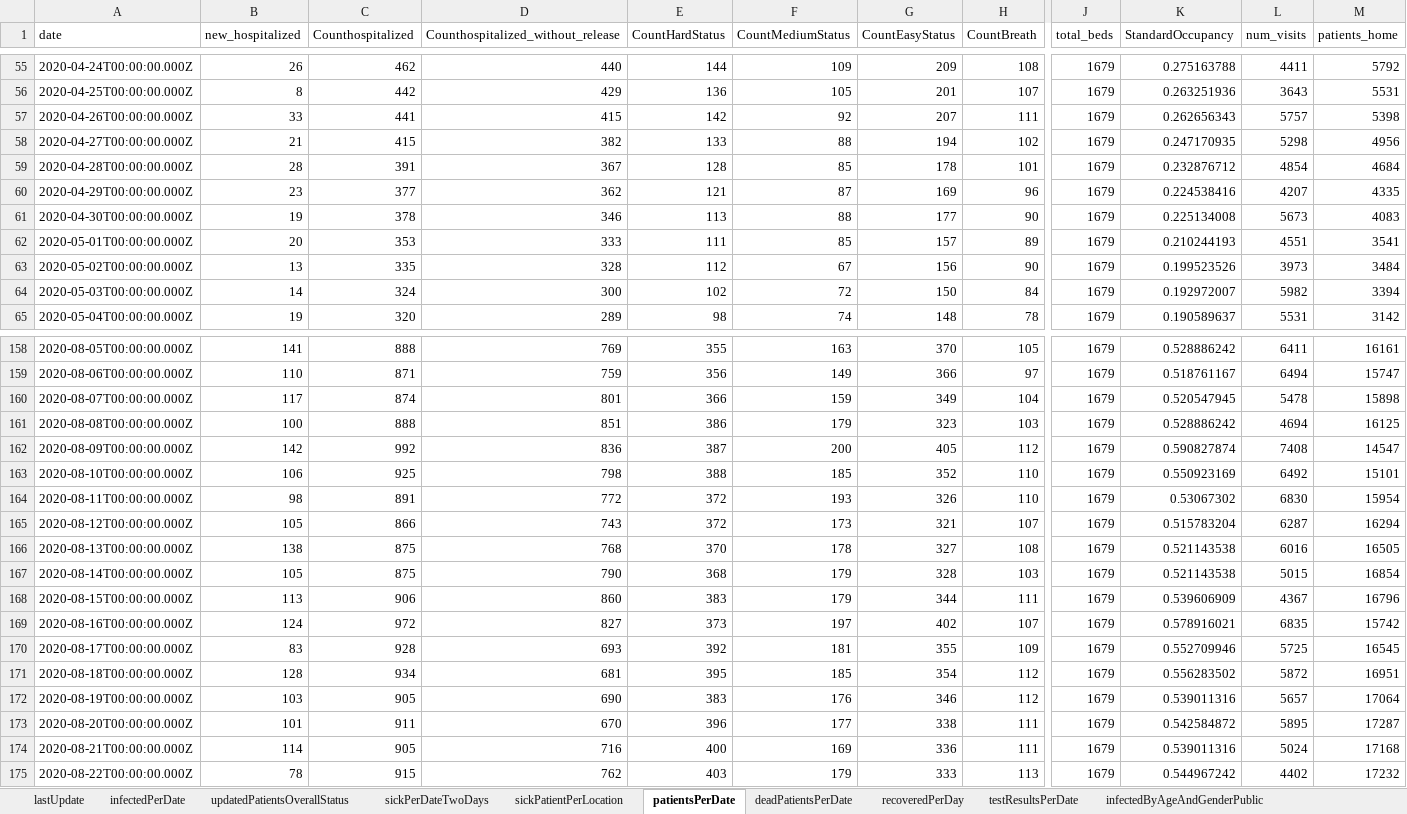
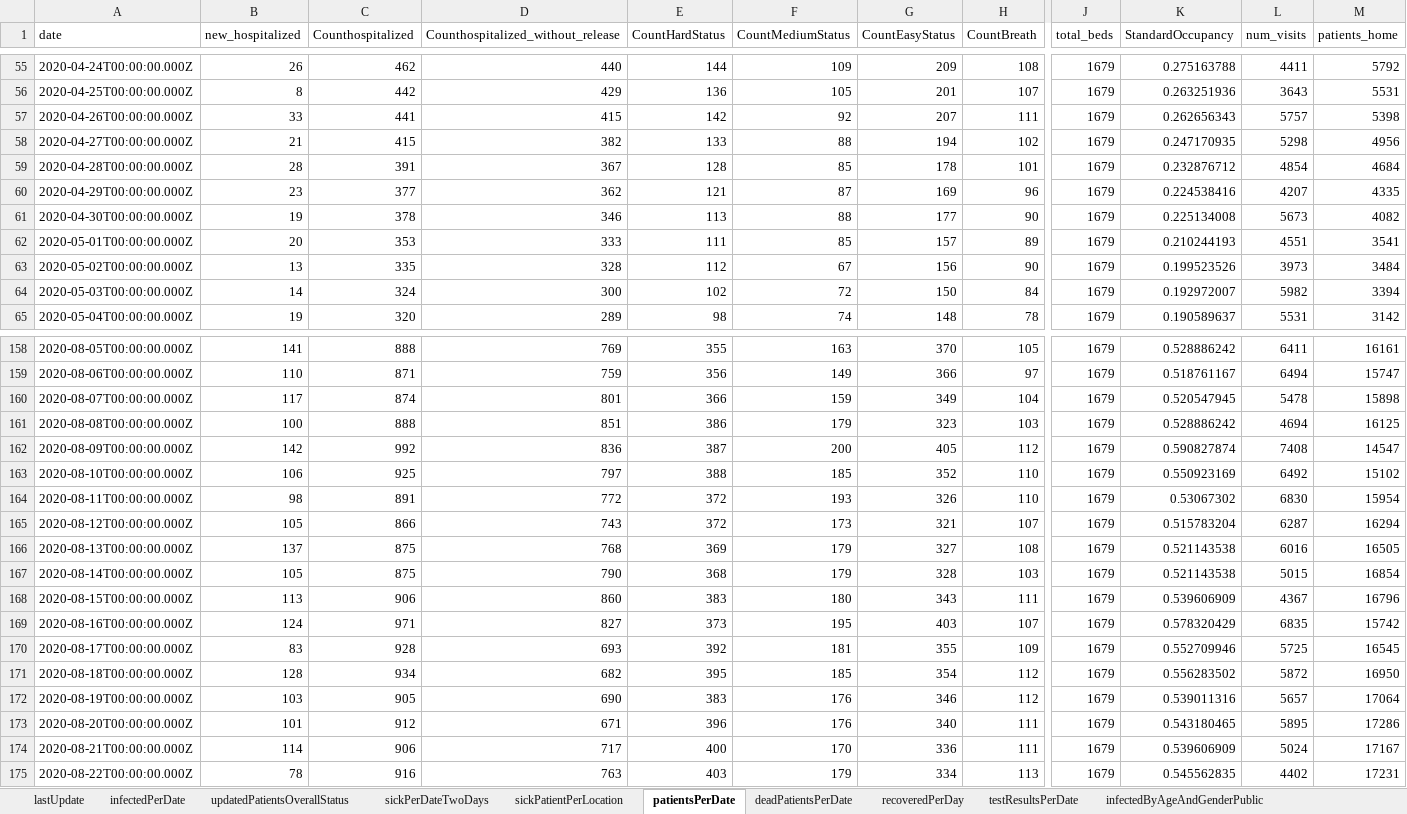
Before and after one commit to erasta/CovidDataIsrael, an Excel workbook: out/covid.xlsx, sheet patientsPerDate, drawn as a sheet; only a part is shown, gaps mark what is left out; values as stored, in another font and other column widths than the file's, no borders; the diff covers the shown part only; the diff names each change by its address in the sheet, - before the commit and + after, or states it on an @@ line.

```diff
--- a/out/covid.xlsx (sheet patientsPerDate)
+++ b/out/covid.xlsx (sheet patientsPerDate)
-M61 (patients_home): 4083
+M61 (patients_home): 4082
-D163: 798
+D163: 797
-M163 (patients_home): 15101
+M163 (patients_home): 15102
-B166 (new_hospitalized): 138
+B166 (new_hospitalized): 137
-E166 (CountHardStatus): 370
+E166 (CountHardStatus): 369
-F166 (CountMediumStatus): 178
+F166 (CountMediumStatus): 179
-F168 (CountMediumStatus): 179
+F168 (CountMediumStatus): 180
-G168 (CountEasyStatus): 344
+G168 (CountEasyStatus): 343
-C169 (Counthospitalized): 972
+C169 (Counthospitalized): 971
-F169 (CountMediumStatus): 197
+F169 (CountMediumStatus): 195
-G169 (CountEasyStatus): 402
+G169 (CountEasyStatus): 403
-K169 (StandardOccupancy): 0.578916021
+K169 (StandardOccupancy): 0.578320429
-D171: 681
+D171: 682
-M171 (patients_home): 16951
+M171 (patients_home): 16950
-C173 (Counthospitalized): 911
+C173 (Counthospitalized): 912
-D173: 670
+D173: 671
-F173 (CountMediumStatus): 177
+F173 (CountMediumStatus): 176
-G173 (CountEasyStatus): 338
+G173 (CountEasyStatus): 340
-K173 (StandardOccupancy): 0.542584872
+K173 (StandardOccupancy): 0.543180465
-M173 (patients_home): 17287
+M173 (patients_home): 17286
-C174 (Counthospitalized): 905
+C174 (Counthospitalized): 906
-D174: 716
+D174: 717
-F174 (CountMediumStatus): 169
+F174 (CountMediumStatus): 170
-K174 (StandardOccupancy): 0.539011316
+K174 (StandardOccupancy): 0.539606909
-M174 (patients_home): 17168
+M174 (patients_home): 17167
-C175 (Counthospitalized): 915
+C175 (Counthospitalized): 916
-D175: 762
+D175: 763
-G175 (CountEasyStatus): 333
+G175 (CountEasyStatus): 334
-K175 (StandardOccupancy): 0.544967242
+K175 (StandardOccupancy): 0.545562835
-M175 (patients_home): 17232
+M175 (patients_home): 17231
```
Also changed, not shown: 223 edited cells elsewhere in this sheet, sheet contagionDataPerCityPublic, sheet hospitalStatus, sheet infectedByAgeAndGenderPublic, sheet doublingRate, sheet infectedPerDate, sheet testResultsPerDate, 9 more sheets, 17 other files.
